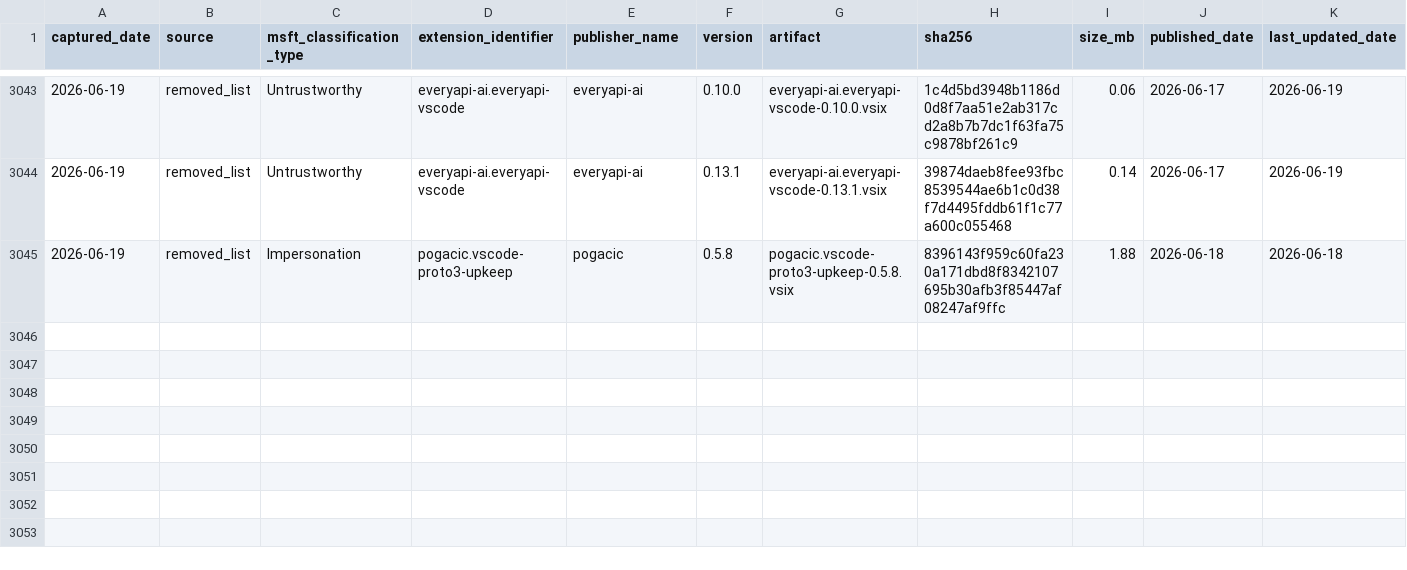
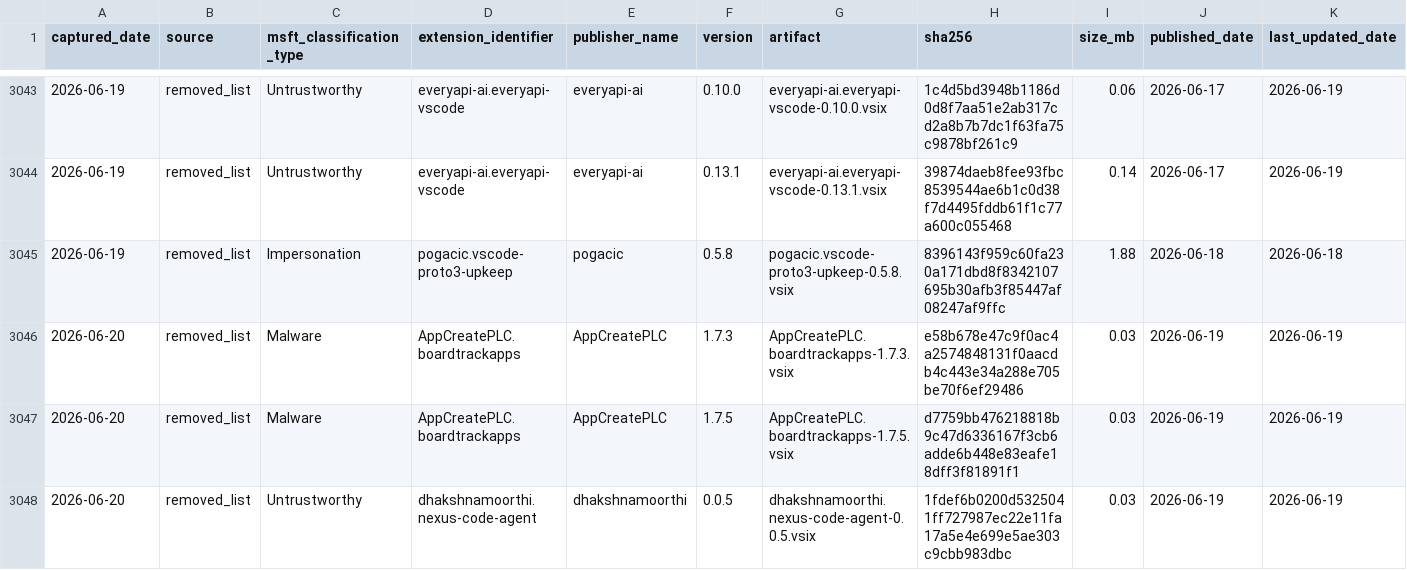
Before and after one commit to kalachkar/vsmex, a CSV file: metadata/vsmex_metadata.csv, drawn as a sheet; only a part is shown, gaps mark what is left out; rows hold the shown columns only; the diff names each change by its address in the sheet, - before the commit and + after, or states it on an @@ line.

Commit message:
sync: +3 metadata rows, 3 VSIX copies

```diff
--- a/metadata/vsmex_metadata.csv
+++ b/metadata/vsmex_metadata.csv
+row 3046: 2026-06-20 | removed_list | Malware | AppCreatePLC.boardtrackapps | AppCreatePLC | 1.7.3 | AppCreatePLC.boardtrackapps-1.7.3.vsix | e58b678e47c9f0ac4a2574848131f0aacdb4c443e34a288e705be70f6ef29486 | 0.03 | 2026-06-19 | 2026-06-19
+row 3047: 2026-06-20 | removed_list | Malware | AppCreatePLC.boardtrackapps | AppCreatePLC | 1.7.5 | AppCreatePLC.boardtrackapps-1.7.5.vsix | d7759bb476218818b9c47d6336167f3cb6adde6b448e83eafe18dff3f81891f1 | 0.03 | 2026-06-19 | 2026-06-19
+row 3048: 2026-06-20 | removed_list | Untrustworthy | dhakshnamoorthi.nexus-code-agent | dhakshnamoorthi | 0.0.5 | dhakshnamoorthi.nexus-code-agent-0.0.5.vsix | 1fdef6b0200d5325041ff727987ec22e11fa17a5e4e699e5ae303c9cbb983dbc | 0.03 | 2026-06-19 | 2026-06-19
```
